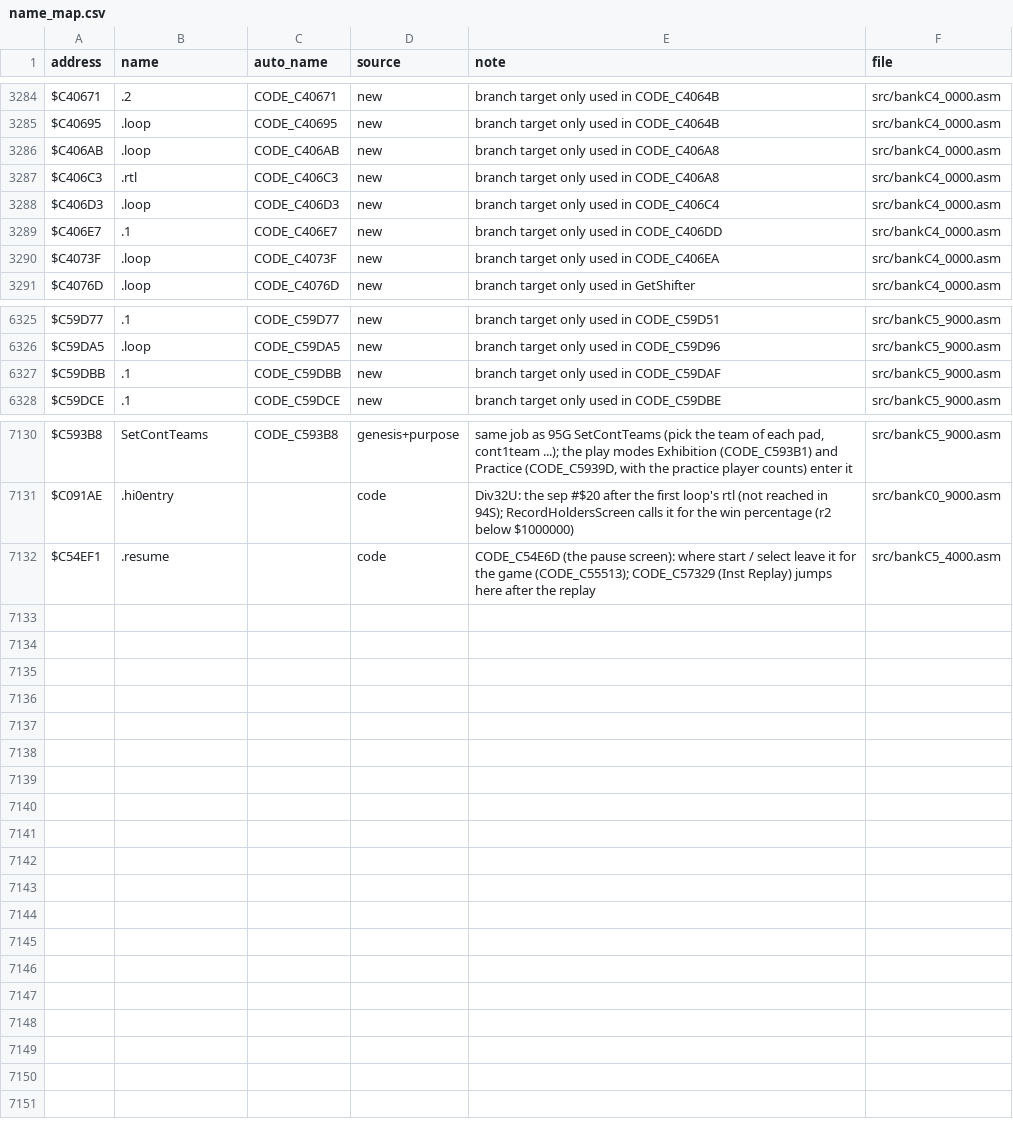
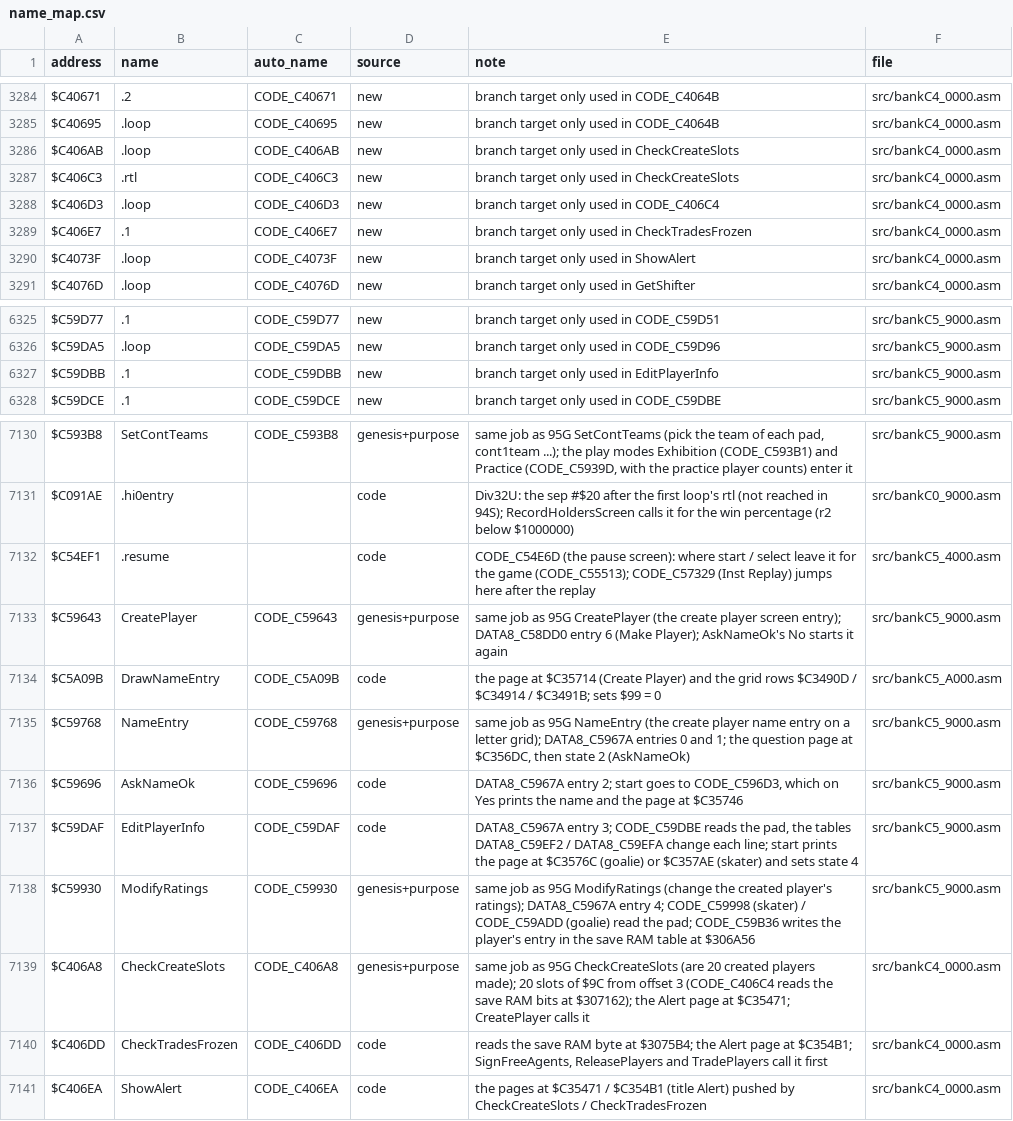
Before and after one commit to abdulahmad/NHL95SNES, a CSV file: docs/name_map.csv, drawn as a sheet; only a part is shown, gaps mark what is left out; the diff covers the shown part only.

```diff
--- a/docs/name_map.csv
+++ b/docs/name_map.csv
@@ -3285,7 +3285,7 @@ $C40671,.2,CODE_C40671,new,"branch target only used in CODE_C4064B",src/bankC4_0
 $C40695,.loop,CODE_C40695,new,"branch target only used in CODE_C4064B",src/bankC4_0000.asm
-$C406AB,.loop,CODE_C406AB,new,"branch target only used in CODE_C406A8",src/bankC4_0000.asm
-$C406C3,.rtl,CODE_C406C3,new,"branch target only used in CODE_C406A8",src/bankC4_0000.asm
+$C406AB,.loop,CODE_C406AB,new,"branch target only used in CheckCreateSlots",src/bankC4_0000.asm
+$C406C3,.rtl,CODE_C406C3,new,"branch target only used in CheckCreateSlots",src/bankC4_0000.asm
 $C406D3,.loop,CODE_C406D3,new,"branch target only used in CODE_C406C4",src/bankC4_0000.asm
-$C406E7,.1,CODE_C406E7,new,"branch target only used in CODE_C406DD",src/bankC4_0000.asm
-$C4073F,.loop,CODE_C4073F,new,"branch target only used in CODE_C406EA",src/bankC4_0000.asm
+$C406E7,.1,CODE_C406E7,new,"branch target only used in CheckTradesFrozen",src/bankC4_0000.asm
+$C4073F,.loop,CODE_C4073F,new,"branch target only used in ShowAlert",src/bankC4_0000.asm
 $C4076D,.loop,CODE_C4076D,new,"branch target only used in GetShifter",src/bankC4_0000.asm
@@ -6326,3 +6326,3 @@ $C59D77,.1,CODE_C59D77,new,"branch target only used in CODE_C59D51",src/bankC5_9
 $C59DA5,.loop,CODE_C59DA5,new,"branch target only used in CODE_C59D96",src/bankC5_9000.asm
-$C59DBB,.1,CODE_C59DBB,new,"branch target only used in CODE_C59DAF",src/bankC5_9000.asm
+$C59DBB,.1,CODE_C59DBB,new,"branch target only used in EditPlayerInfo",src/bankC5_9000.asm
 $C59DCE,.1,CODE_C59DCE,new,"branch target only used in CODE_C59DBE",src/bankC5_9000.asm
@@ -7132 +7132,10 @@ $C091AE,.hi0entry,,code,"Div32U: the sep #$20 after the first loop's rtl (not re
 $C54EF1,.resume,,code,"CODE_C54E6D (the pause screen): where start / select leave it for the game (CODE_C55513); CODE_C57329 (Inst Replay) jumps here after the replay",src/bankC5_4000.asm
+$C59643,CreatePlayer,CODE_C59643,genesis+purpose,"same job as 95G CreatePlayer (the create player screen entry); DATA8_C58DD0 entry 6 (Make Player); AskNameOk's No starts it again",src/bankC5_9000.asm
+$C5A09B,DrawNameEntry,CODE_C5A09B,code,"the page at $C35714 (Create Player) and the grid rows $C3490D / $C34914 / $C3491B; sets $99 = 0",src/bankC5_A000.asm
+$C59768,NameEntry,CODE_C59768,genesis+purpose,"same job as 95G NameEntry (the create player name entry on a letter grid); DATA8_C5967A entries 0 and 1; the question page at $C356DC, then state 2 (AskNameOk)",src/bankC5_9000.asm
+$C59696,AskNameOk,CODE_C59696,code,"DATA8_C5967A entry 2; start goes to CODE_C596D3, which on Yes prints the name and the page at $C35746",src/bankC5_9000.asm
+$C59DAF,EditPlayerInfo,CODE_C59DAF,code,"DATA8_C5967A entry 3; CODE_C59DBE reads the pad, the tables DATA8_C59EF2 / DATA8_C59EFA change each line; start prints the page at $C3576C (goalie) or $C357AE (skater) and sets state 4",src/bankC5_9000.asm
+$C59930,ModifyRatings,CODE_C59930,genesis+purpose,"same job as 95G ModifyRatings (change the created player's ratings); DATA8_C5967A entry 4; CODE_C59998 (skater) / CODE_C59ADD (goalie) read the pad; CODE_C59B36 writes the player's entry in the save RAM table at $306A56",src/bankC5_9000.asm
+$C406A8,CheckCreateSlots,CODE_C406A8,genesis+purpose,"same job as 95G CheckCreateSlots (are 20 created players made); 20 slots of $9C from offset 3 (CODE_C406C4 reads the save RAM bits at $307162); the Alert page at $C35471; CreatePlayer calls it",src/bankC4_0000.asm
+$C406DD,CheckTradesFrozen,CODE_C406DD,code,"reads the save RAM byte at $3075B4; the Alert page at $C354B1; SignFreeAgents, ReleasePlayers and TradePlayers call it first",src/bankC4_0000.asm
+$C406EA,ShowAlert,CODE_C406EA,code,"the pages at $C35471 / $C354B1 (title Alert) pushed by CheckCreateSlots / CheckTradesFrozen",src/bankC4_0000.asm
```
Also changed, not shown: 19 edited cells elsewhere in this file, 8 other files.
